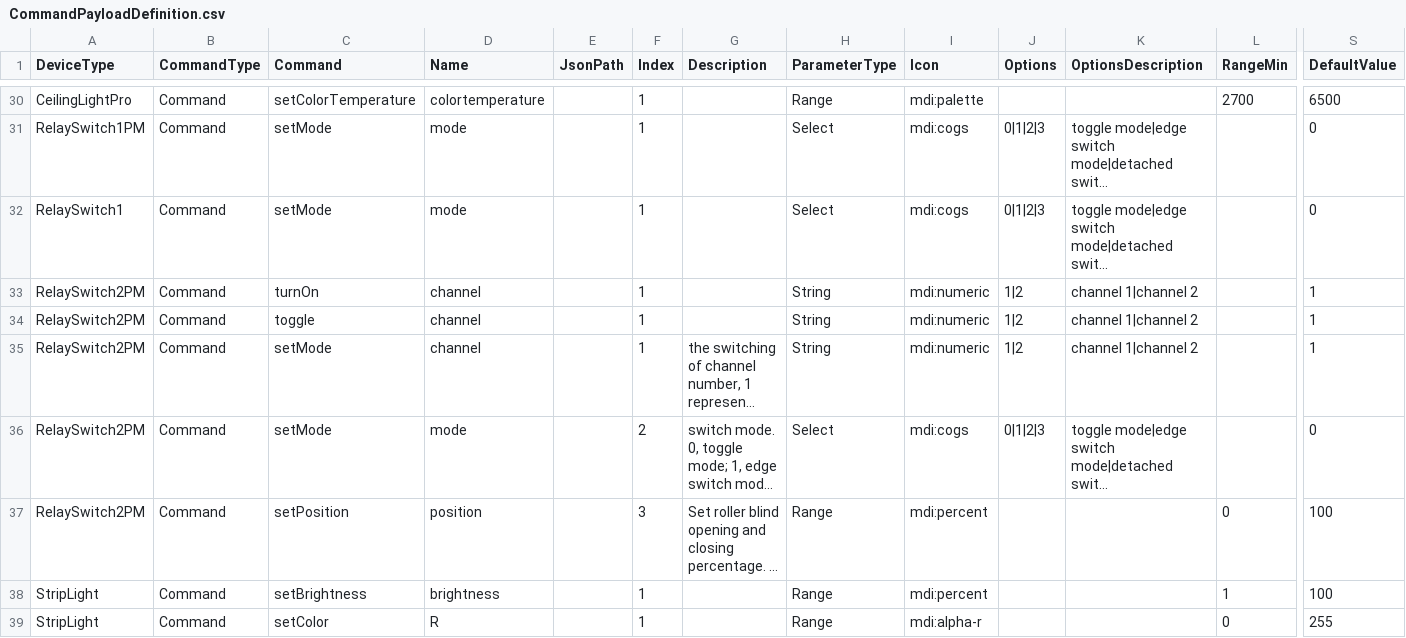
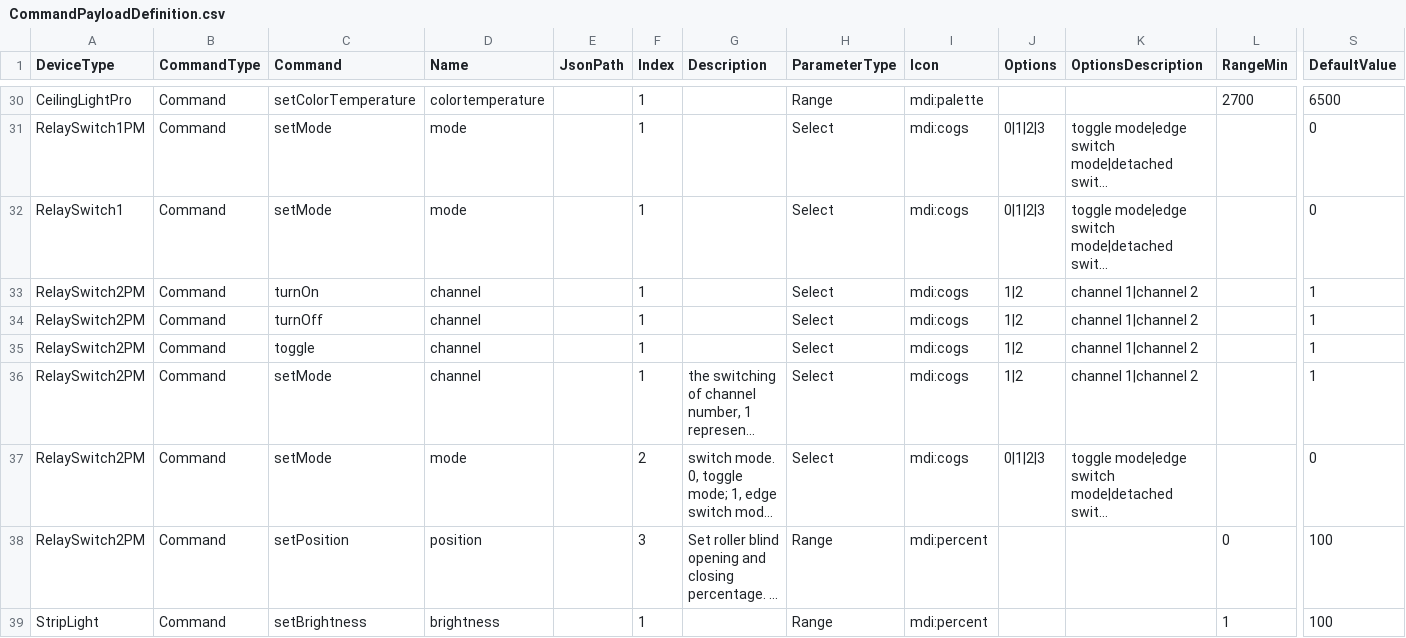
Before and after one commit to hsakoh/switchbot-mqtt, a CSV file: src/SwitchBotMqttApp/MasterData/CommandPayloadDefinition.csv, drawn as a sheet; only a part is shown, gaps mark what is left out; the shorter side is filled out with more unchanged rows; long unchanged cells end in …; addresses are those after the commit; rows hold the shown columns only; the diff names each change by its address in the sheet, - before the commit and + after, or states it on an @@ line.

```diff
--- a/src/SwitchBotMqttApp/MasterData/CommandPayloadDefinition.csv
+++ b/src/SwitchBotMqttApp/MasterData/CommandPayloadDefinition.csv
-H33 (ParameterType): String
+H33 (ParameterType): Select
-I33 (Icon): mdi:numeric
+I33 (Icon): mdi:cogs
+row 34: RelaySwitch2PM | Command | turnOff | channel |  | 1 |  | Select | mdi:cogs | 1|2 | channel 1|channel 2 |  | 1
-H35:H36 (ParameterType): String
+H35:H36 (ParameterType): Select
-I35:I36 (Icon): mdi:numeric
+I35:I36 (Icon): mdi:cogs
```
Also changed, not shown: src/SwitchBotMqttApp/MasterData/CommandDefinition.csv, src/SwitchBotMqttApp/MasterData/FieldDefinition.csv, 3 other files.
